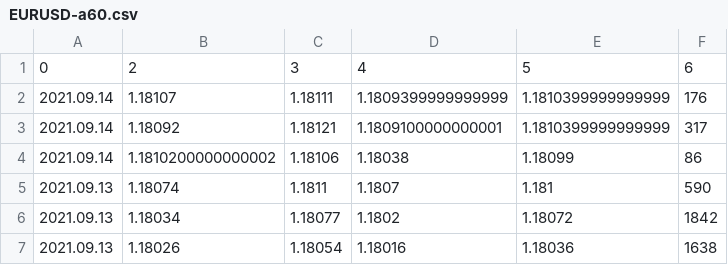
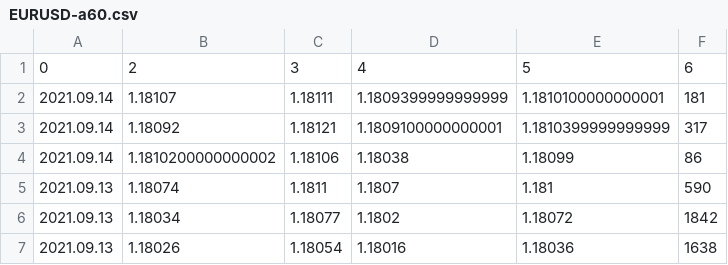
Before and after one commit to chanmoto/github.io, a CSV file: data/EURUSD-a60.csv, drawn as a sheet; only a part is shown.

```diff
--- a/data/EURUSD-a60.csv
+++ b/data/EURUSD-a60.csv
@@ -1,3 +1,3 @@
 0,2,3,4,5,6
-2021.09.14,1.18107,1.18111,1.1809399999999999,1.1810399999999999,176
+2021.09.14,1.18107,1.18111,1.1809399999999999,1.1810100000000001,181
 2021.09.14,1.18092,1.18121,1.1809100000000001,1.1810399999999999,317
```
Also changed, not shown: 1 other file.
